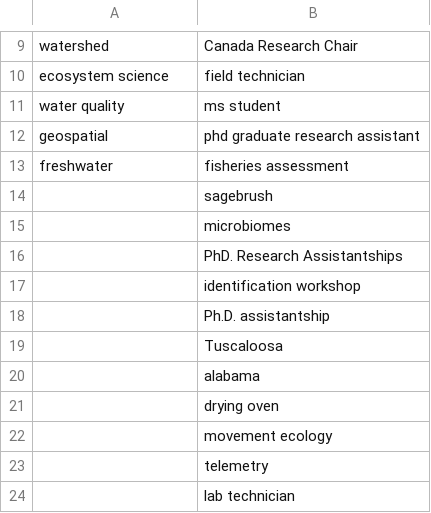
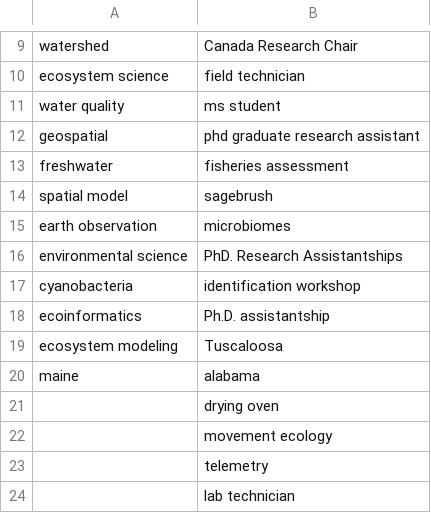
Before and after one commit to jsta/limnojobs, a CSV file: limnojobs/keywords.csv, drawn as a sheet; only a part is shown, gaps mark what is left out; the diff covers the shown part only.

```diff
--- a/limnojobs/keywords.csv
+++ b/limnojobs/keywords.csv
@@ -13,9 +13,9 @@ geospatial,phd graduate research assistant
 freshwater,fisheries assessment
-, sagebrush
-, microbiomes
-,PhD. Research Assistantships
-,identification workshop
-,Ph.D. assistantship
-,Tuscaloosa
-,alabama
+spatial model, sagebrush
+earth observation, microbiomes
+environmental science,PhD. Research Assistantships
+cyanobacteria,identification workshop
+ecoinformatics,Ph.D. assistantship
+ecosystem modeling,Tuscaloosa
+maine,alabama
 ,drying oven
```
Also changed, not shown: 28 added rows elsewhere in this file, limnojobs/boards.csv, 2 other files.
